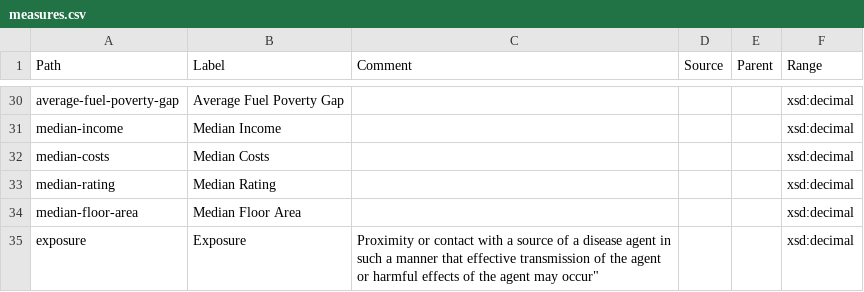
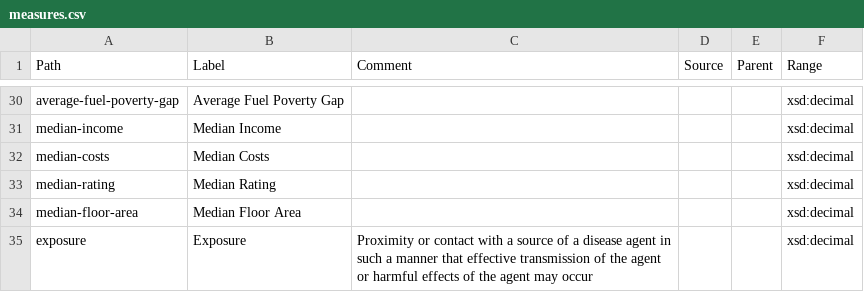
Before and after one commit to GSS-Cogs/ref_common, a CSV file: measures.csv, drawn as a sheet; only a part is shown, gaps mark what is left out.

Commit message:
Swapping exposure

```diff
--- a/measures.csv
+++ b/measures.csv
@@ -34,2 +34,2 @@ median-rating,Median Rating,,,,xsd:decimal
 median-floor-area,Median Floor Area,,,,xsd:decimal
-exposure,Exposure,Proximity or contact with a source of a disease agent in such a manner that effective transmission of the agent or harmful effects of the agent may occur",,,xsd:decimal
+exposure,Exposure,"Proximity or contact with a source of a disease agent in such a manner that effective transmission of the agent or harmful effects of the agent may occur",,,xsd:decimal
```
